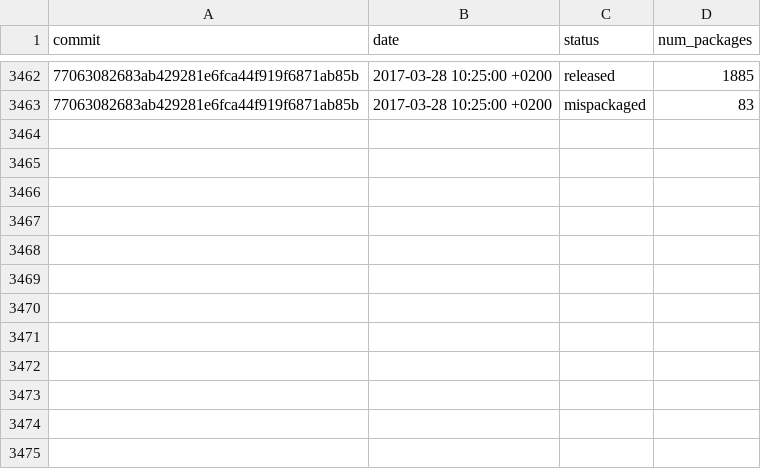
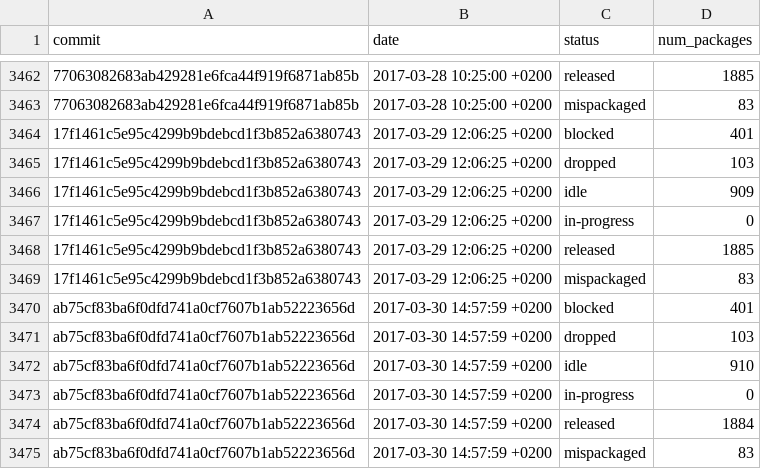
Before and after one commit to fedora-python/portingdb, a CSV file: data/history.csv, drawn as a sheet; only a part is shown, gaps mark what is left out; the diff names each change by its address in the sheet, - before the commit and + after, or states it on an @@ line.

Commit message:
Update Fedora data

```diff
--- a/data/history.csv
+++ b/data/history.csv
+row 3464: 17f1461c5e95c4299b9bdebcd1f3b852a6380743 | 2017-03-29 12:06:25 +0200 | blocked | 401
+row 3465: 17f1461c5e95c4299b9bdebcd1f3b852a6380743 | 2017-03-29 12:06:25 +0200 | dropped | 103
+row 3466: 17f1461c5e95c4299b9bdebcd1f3b852a6380743 | 2017-03-29 12:06:25 +0200 | idle | 909
+row 3467: 17f1461c5e95c4299b9bdebcd1f3b852a6380743 | 2017-03-29 12:06:25 +0200 | in-progress | 0
+row 3468: 17f1461c5e95c4299b9bdebcd1f3b852a6380743 | 2017-03-29 12:06:25 +0200 | released | 1885
+row 3469: 17f1461c5e95c4299b9bdebcd1f3b852a6380743 | 2017-03-29 12:06:25 +0200 | mispackaged | 83
+row 3470: ab75cf83ba6f0dfd741a0cf7607b1ab52223656d | 2017-03-30 14:57:59 +0200 | blocked | 401
+row 3471: ab75cf83ba6f0dfd741a0cf7607b1ab52223656d | 2017-03-30 14:57:59 +0200 | dropped | 103
+row 3472: ab75cf83ba6f0dfd741a0cf7607b1ab52223656d | 2017-03-30 14:57:59 +0200 | idle | 910
+row 3473: ab75cf83ba6f0dfd741a0cf7607b1ab52223656d | 2017-03-30 14:57:59 +0200 | in-progress | 0
+row 3474: ab75cf83ba6f0dfd741a0cf7607b1ab52223656d | 2017-03-30 14:57:59 +0200 | released | 1884
+row 3475: ab75cf83ba6f0dfd741a0cf7607b1ab52223656d | 2017-03-30 14:57:59 +0200 | mispackaged | 83
```
Also changed, not shown: 1 other file.
